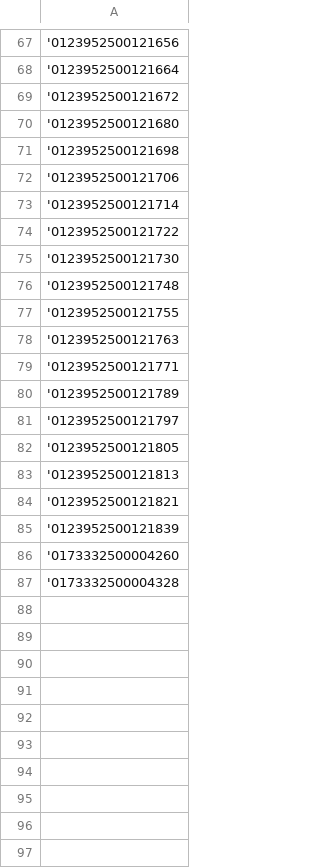
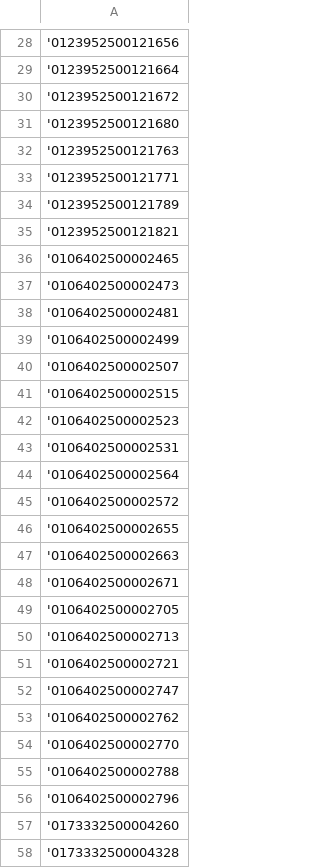
Before and after one commit to malfazrian/jne-report-app, a CSV file: data/archive/Open AWB Generali.csv, drawn as a sheet; only a part is shown, gaps mark what is left out; the diff covers the shown part only.

```diff
--- a/data/archive/Open AWB Generali.csv
+++ b/data/archive/Open AWB Generali.csv
@@ -70,9 +31,2 @@
 '0123952500121680
-'0123952500121698
-'0123952500121706
-'0123952500121714
-'0123952500121722
-'0123952500121730
-'0123952500121748
-'0123952500121755
 '0123952500121763
@@ -80,7 +34,24 @@
 '0123952500121789
-'0123952500121797
-'0123952500121805
-'0123952500121813
 '0123952500121821
-'0123952500121839
+'0106402500002465
+'0106402500002473
+'0106402500002481
+'0106402500002499
+'0106402500002507
+'0106402500002515
+'0106402500002523
+'0106402500002531
+'0106402500002564
+'0106402500002572
+'0106402500002655
+'0106402500002663
+'0106402500002671
+'0106402500002705
+'0106402500002713
+'0106402500002721
+'0106402500002747
+'0106402500002762
+'0106402500002770
+'0106402500002788
+'0106402500002796
 '0173332500004260
```
Also changed, not shown: 39 removed rows elsewhere in this file, data/New AWB Smartfren.csv, data/Open AWB Generali.csv, 21 other files.
